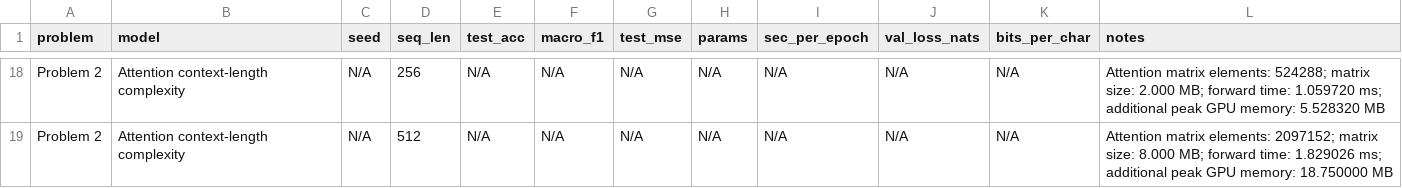
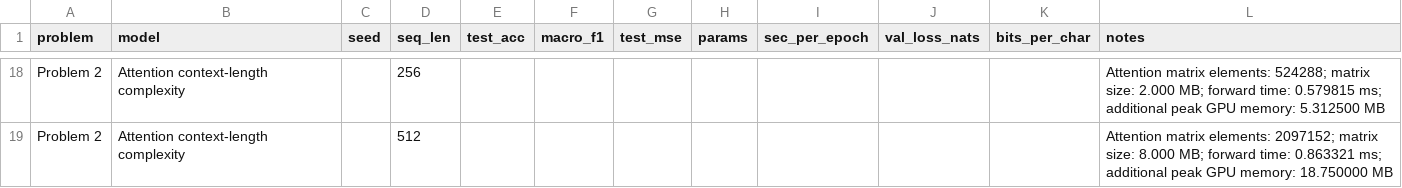
Before and after one commit to Priyasahaana/2026AJ05309_DNN_Assignment, a CSV file: problem2/problem2_results.csv, drawn as a sheet; only a part is shown, gaps mark what is left out; the diff covers the shown part only; the diff names each change by its address in the sheet, - before the commit and + after, or states it on an @@ line.

```diff
--- a/problem2/problem2_results.csv
+++ b/problem2/problem2_results.csv
-C18:C19 (seed): N/A
+C18:C19 (seed): (empty)
-E18:E19 (test_acc): N/A
+E18:E19 (test_acc): (empty)
-F18:F19 (macro_f1): N/A
+F18:F19 (macro_f1): (empty)
-G18:G19 (test_mse): N/A
+G18:G19 (test_mse): (empty)
-H18:H19 (params): N/A
+H18:H19 (params): (empty)
-I18:I19 (sec_per_epoch): N/A
+I18:I19 (sec_per_epoch): (empty)
-J18:J19 (val_loss_nats): N/A
+J18:J19 (val_loss_nats): (empty)
-K18:K19 (bits_per_char): N/A
+K18:K19 (bits_per_char): (empty)
-L18 (notes): …forward time: 1.059720 ms; additional peak GPU memory: 5.528320 MB
+L18 (notes): …forward time: 0.579815 ms; additional peak GPU memory: 5.312500 MB
-L19 (notes): …forward time: 1.829026 ms; additional…
+L19 (notes): …forward time: 0.863321 ms; additional…
```
Also changed, not shown: 1 added row, 1 removed row and 80 edited cells elsewhere in this file, problem2/attention_complexity_results.csv, problem2/positional_encoding_results.csv, 10 other files.
